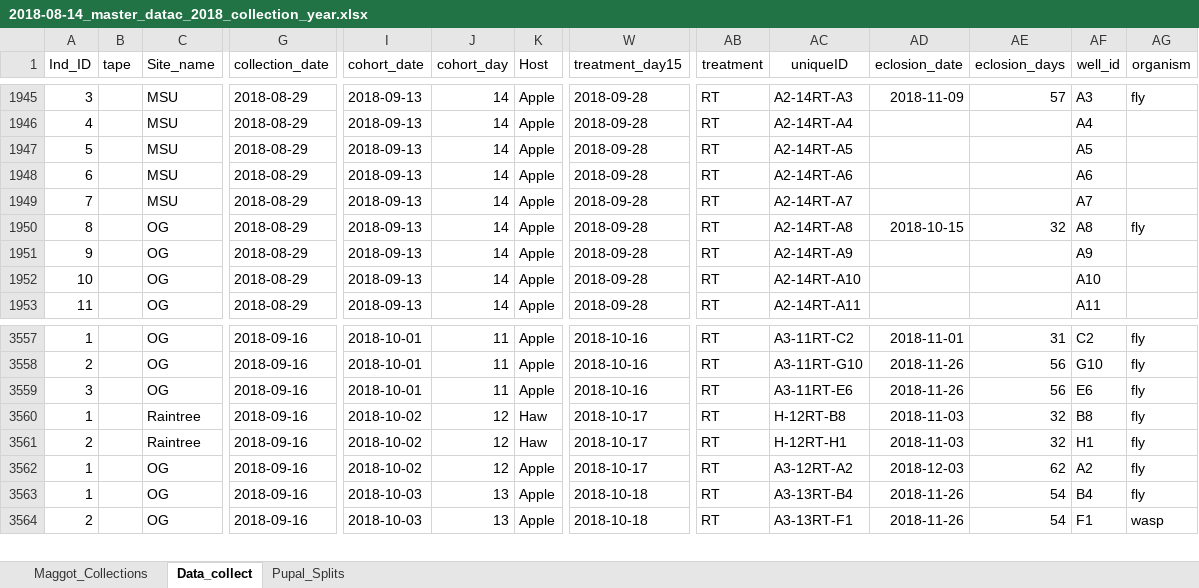
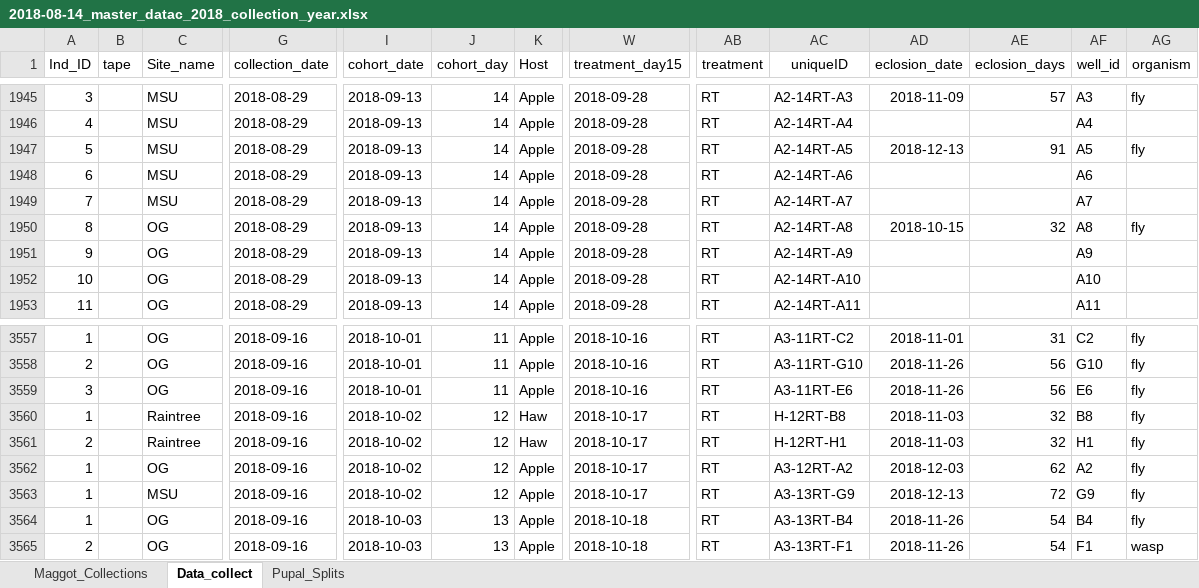
Before and after one commit to adnguyen/Circadian_rhythm_runs_seasonal_timing, an Excel workbook: Data/2018-08-14_master_datac_2018_collection_year.xlsx, sheet Data_collect, drawn as a sheet; only a part is shown, gaps mark what is left out; values as stored, in another font and other column widths than the file's, no borders; rows hold the shown columns only; the diff names each change by its address in the sheet, - before the commit and + after, or states it on an @@ line.

Commit message:
data update

```diff
--- a/Data/2018-08-14_master_datac_2018_collection_year.xlsx (sheet Data_collect)
+++ b/Data/2018-08-14_master_datac_2018_collection_year.xlsx (sheet Data_collect)
-AD1947 (eclosion_date): (empty)
+AD1947 (eclosion_date): 2018-12-13
-AE1947 (eclosion_days): (empty)
+AE1947 (eclosion_days): 91
-AG1947 (organism): (empty)
+AG1947 (organism): fly
+row 3563: 1 |  | MSU | 2018-09-16 | 2018-10-02 | 12 | Apple | 2018-10-17 | RT | A3-13RT-G9 | 2018-12-13 | 72 | G9 | fly
```
